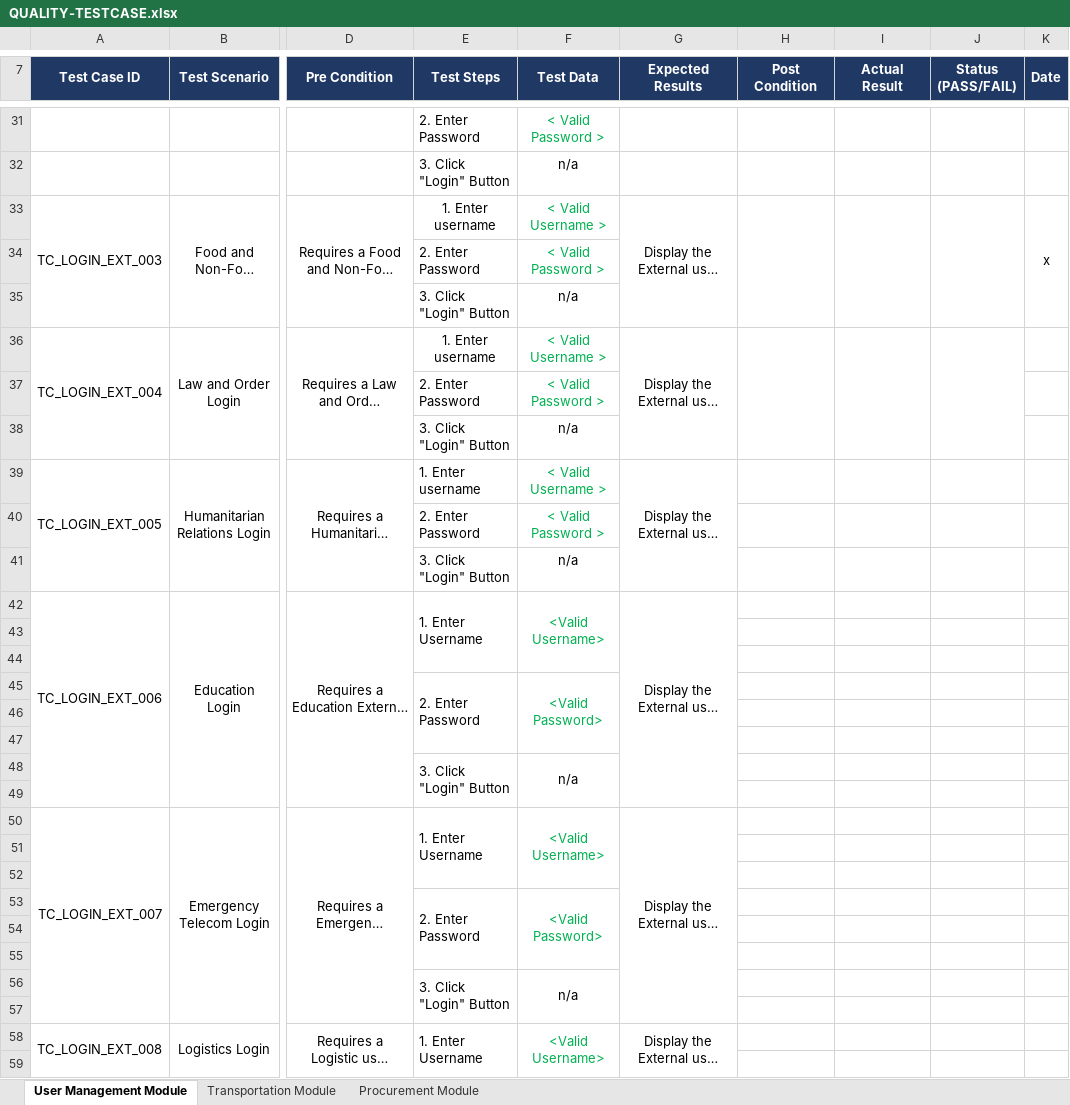
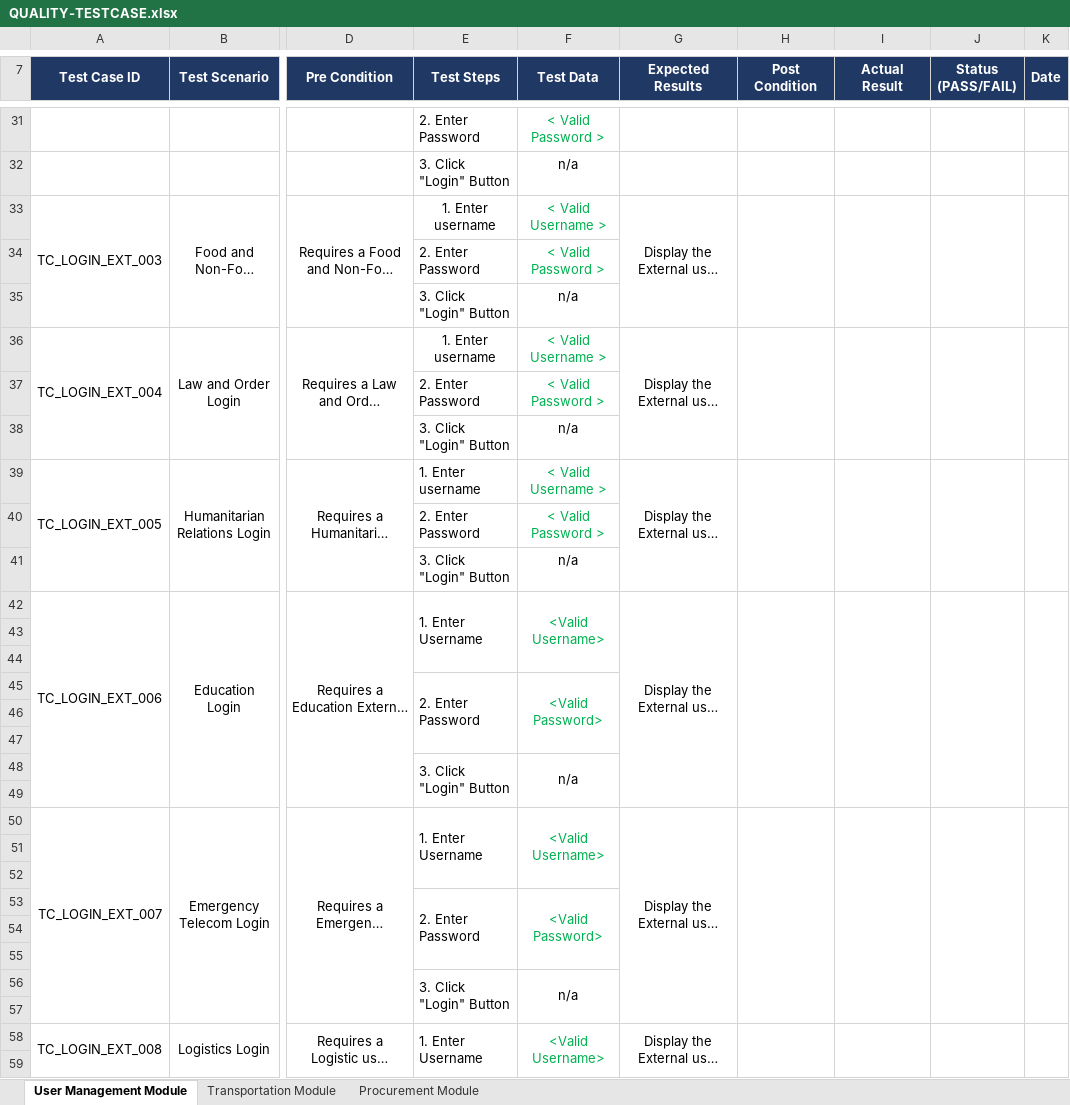
Before and after one commit to mpjimenez0/SOFTDEV-QUALITY, an Excel workbook: DIAGRAMS/QUALITY/QUALITY-TESTCASE.xlsx, sheet User Management Module, drawn as a sheet; only a part is shown, gaps mark what is left out; long unchanged cells end in …; values as stored, in another font and other column widths than the file's, no borders; the diff covers the shown part only; the diff names each change by its address in the sheet, - before the commit and + after, or states it on an @@ line.

```diff
--- a/DIAGRAMS/QUALITY/QUALITY-TESTCASE.xlsx (sheet User Management Module)
+++ b/DIAGRAMS/QUALITY/QUALITY-TESTCASE.xlsx (sheet User Management Module)
-K33 (Date): x
+K33 (Date): (empty)
+K36:K38 merged
+H39:H41 merged
+I39:I41 merged
+J39:J41 merged
+K39:K41 merged
+H42:H49 merged
+I42:I49 merged
+J42:J49 merged
+K42:K49 merged
+H50:H57 merged
+I50:I57 merged
+J50:J57 merged
+K50:K57 merged
+H58:H65 merged
+I58:I65 merged
+J58:J65 merged
+K58:K65 merged
```
Also changed, not shown: 2 edited cells and merged cells elsewhere in this sheet, sheet Procurement Module, sheet Transportation Module, 5 other files.
